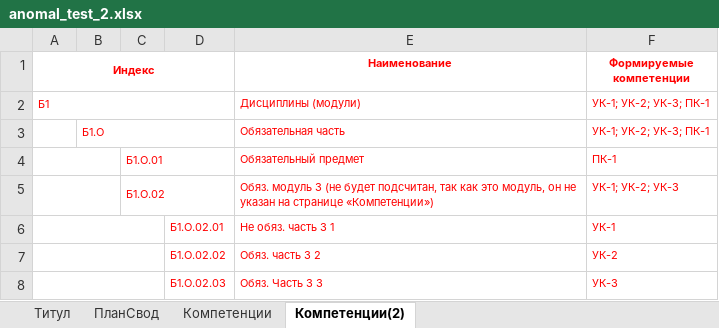
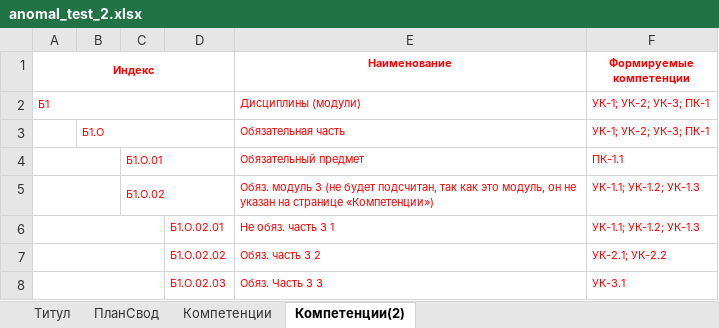
Before and after one commit to ekhalturin-ki15/SPA-SFU2, an Excel workbook: UnitTest/input/anomal_test/anomal_test_2.xlsx, sheet Компетенции(2), drawn as a sheet; values as stored, in another font and other column widths than the file's, no borders; the diff names each change by its address in the sheet, - before the commit and + after, or states it on an @@ line.

```diff
--- a/UnitTest/input/anomal_test/anomal_test_2.xlsx (sheet Компетенции(2))
+++ b/UnitTest/input/anomal_test/anomal_test_2.xlsx (sheet Компетенции(2))
-F4 (Формируемые компетенции): ПК-1
+F4 (Формируемые компетенции): ПК-1.1
-F5 (Формируемые компетенции): УК-1; УК-2; УК-3
+F5 (Формируемые компетенции): УК-1.1; УК-1.2; УК-1.3
-F6 (Формируемые компетенции): УК-1
+F6 (Формируемые компетенции): УК-1.1; УК-1.2; УК-1.3
-F7 (Формируемые компетенции): УК-2
+F7 (Формируемые компетенции): УК-2.1; УК-2.2
-F8 (Формируемые компетенции): УК-3
+F8 (Формируемые компетенции): УК-3.1
```
Also changed, not shown: UnitTest/anomal_test_config.xlsx, config.xlsx, 19 other files.
